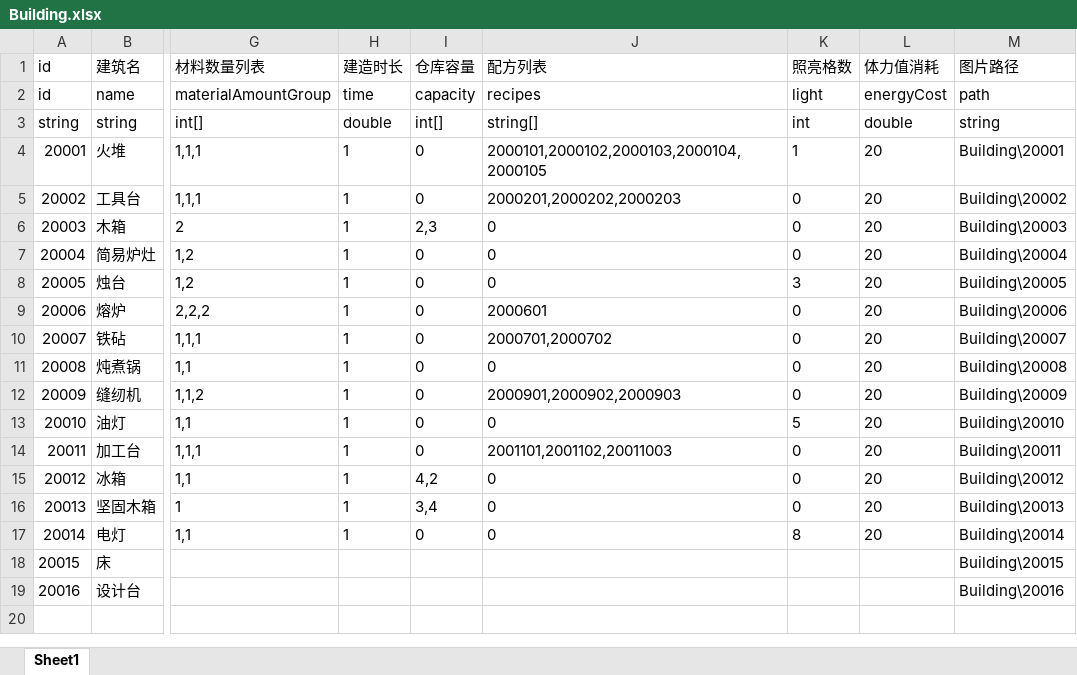
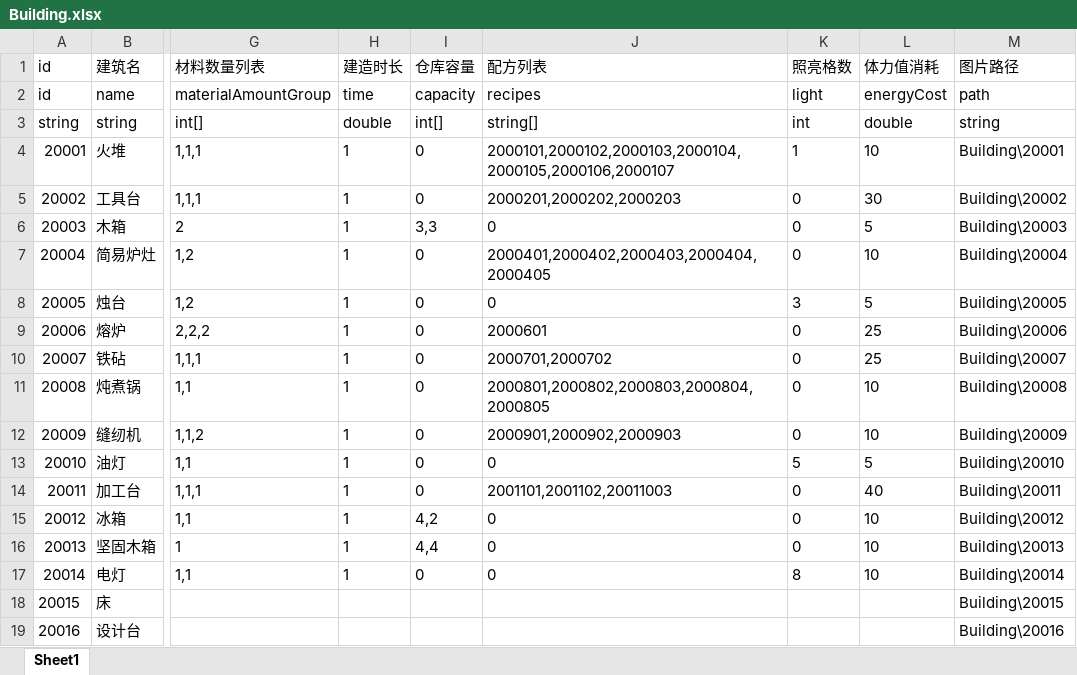
Before and after one commit to mook-wenyu/BOOOMJAM25-4, an Excel workbook: Configs/Building.xlsx, sheet Sheet1, drawn as a sheet; only a part is shown, gaps mark what is left out; values as stored, in another font and other column widths than the file's, no borders; the diff names each change by its address in the sheet, - before the commit and + after, or states it on an @@ line.

```diff
--- a/Configs/Building.xlsx (sheet Sheet1)
+++ b/Configs/Building.xlsx (sheet Sheet1)
-J4 (配方列表): 2000101,2000102,2000103,2000104,2000105
+J4 (配方列表): 2000101,2000102,2000103,2000104,2000105,2000106,2000107
-L4 (体力值消耗): 20
+L4 (体力值消耗): 10
-L5 (体力值消耗): 20
+L5 (体力值消耗): 30
-I6 (仓库容量): 2,3
+I6 (仓库容量): 3,3
-L6 (体力值消耗): 20
+L6 (体力值消耗): 5
-J7 (配方列表): 0
+J7 (配方列表): 2000401,2000402,2000403,2000404,2000405
-L7 (体力值消耗): 20
+L7 (体力值消耗): 10
-L8 (体力值消耗): 20
+L8 (体力值消耗): 5
-L9:L10 (体力值消耗): 20
+L9:L10 (体力值消耗): 25
-J11 (配方列表): 0
+J11 (配方列表): 2000801,2000802,2000803,2000804,2000805
-L11:L12 (体力值消耗): 20
+L11:L12 (体力值消耗): 10
-L13 (体力值消耗): 20
+L13 (体力值消耗): 5
-L14 (体力值消耗): 20
+L14 (体力值消耗): 40
-L15:L17 (体力值消耗): 20
+L15:L17 (体力值消耗): 10
-I16 (仓库容量): 3,4
+I16 (仓库容量): 4,4
```
Also changed, not shown: Configs/ExploreNode.xlsx, Configs/GeneralParameters.xlsx, 9 other files.
